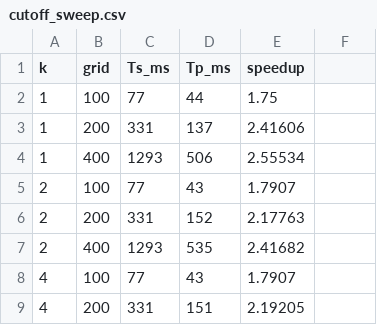
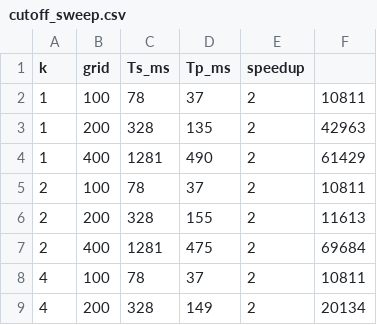
Before and after one commit to SanjanNaidoo/CSC2002SPrac1, a CSV file: cutoff_sweep.csv, drawn as a sheet; only a part is shown; the diff covers the shown part only.

```diff
--- a/cutoff_sweep.csv
+++ b/cutoff_sweep.csv
@@ -1,9 +1,9 @@
 k,grid,Ts_ms,Tp_ms,speedup
-1,100,77,44,1.75
-1,200,331,137,2.41606
-1,400,1293,506,2.55534
-2,100,77,43,1.7907
-2,200,331,152,2.17763
-2,400,1293,535,2.41682
-4,100,77,43,1.7907
-4,200,331,151,2.19205
+1,100,78,37,2,10811
+1,200,328,135,2,42963
+1,400,1281,490,2,61429
+2,100,78,37,2,10811
+2,200,328,155,2,11613
+2,400,1281,475,2,69684
+4,100,78,37,2,10811
+4,200,328,149,2,20134
```
Also changed, not shown: 28 edited cells elsewhere in this file, speedup_by_grid.csv, 16 other files.
